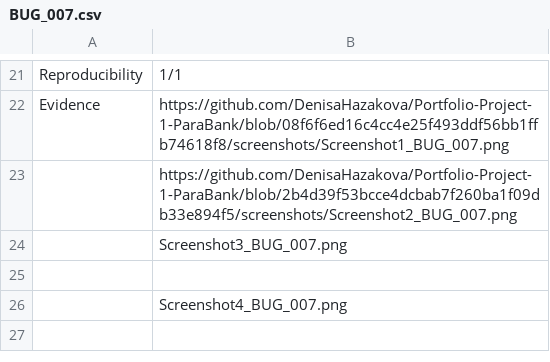
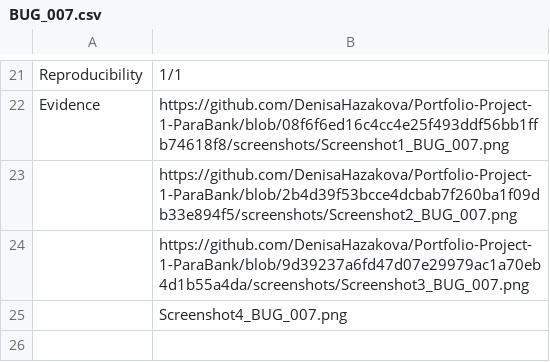
Before and after one commit to DenisaHazakova/Portfolio-Project-1-ParaBank, a CSV file: bug_reports/BUG_007.csv, drawn as a sheet; only a part is shown, gaps mark what is left out.

Commit message:
Revise bug report for BUG_007 with detailed information
Updated the bug report for BUG_007 to include detailed reproduction steps, expected and actual results, and evidence links.

```diff
--- a/bug_reports/BUG_007.csv
+++ b/bug_reports/BUG_007.csv
@@ -29,4 +29,3 @@ Evidence,https://github.com/DenisaHazakova/Portfolio-Project-1-ParaBank/blob/08f
 ,https://github.com/DenisaHazakova/Portfolio-Project-1-ParaBank/blob/2b4d39f53bcce4dcbab7f260ba1f09db33e894f5/screenshots/Screenshot2_BUG_007.png
-,Screenshot3_BUG_007.png
-,
+,https://github.com/DenisaHazakova/Portfolio-Project-1-ParaBank/blob/9d39237a6fd47d07e29979ac1a70eb4d1b55a4da/screenshots/Screenshot3_BUG_007.png
 ,Screenshot4_BUG_007.png
```
